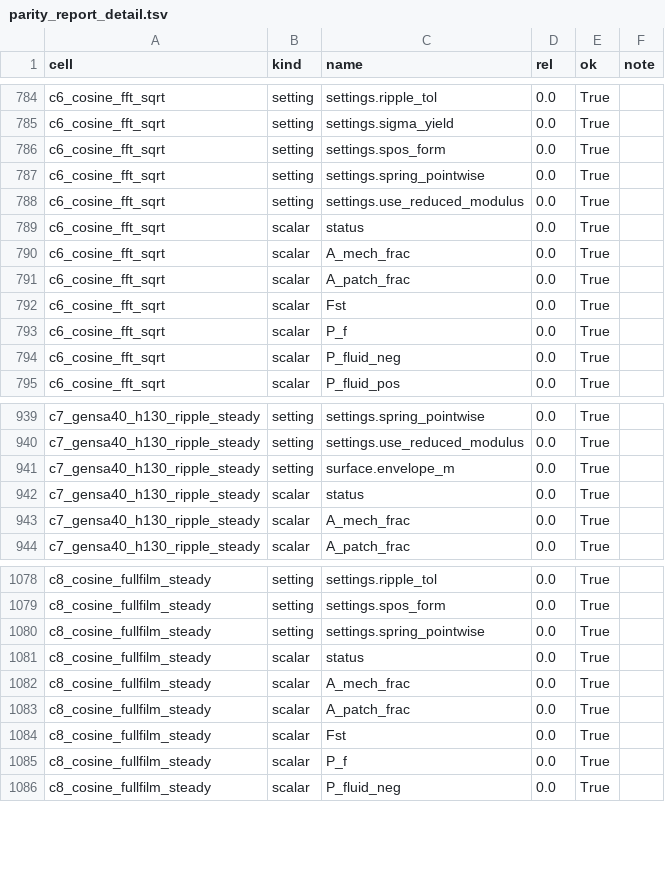
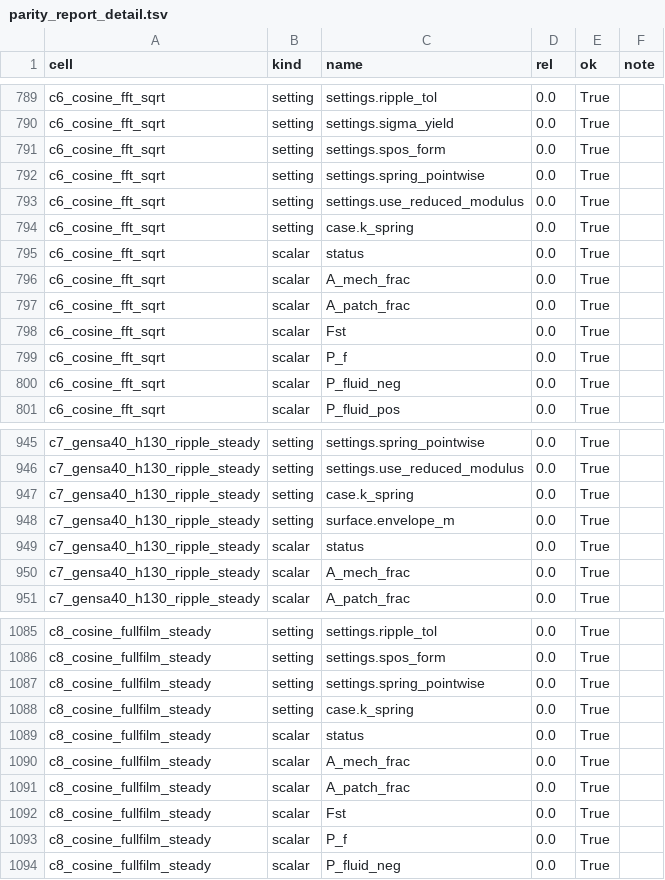
Before and after one commit to RFurze/MicroCell, a TSV file: docs/notes/micro_standalone_wp2_implementation_log_2026-11-11_files/parity_report_detail.tsv, drawn as a sheet; only a part is shown, gaps mark what is left out; the diff covers the shown part only.

Commit message:
MicroCell WP2: log revised for the c5 re-make and the spring removal, with the second-reader corrections; final parity report and example rerun; log docs/notes/micro_standalone_wp2_implementation_log_2026-11-11.md

```diff
--- a/docs/notes/micro_standalone_wp2_implementation_log_2026-11-11_files/parity_report_detail.tsv
+++ b/docs/notes/micro_standalone_wp2_implementation_log_2026-11-11_files/parity_report_detail.tsv
@@ -788,2 +793,3 @@ c6_cosine_fft_sqrt	setting	settings.spring_pointwise	0.0	True
 c6_cosine_fft_sqrt	setting	settings.use_reduced_modulus	0.0	True	
+c6_cosine_fft_sqrt	setting	case.k_spring	0.0	True	
 c6_cosine_fft_sqrt	scalar	status	0.0	True	
@@ -940,2 +946,3 @@ c7_gensa40_h130_ripple_steady	setting	settings.spring_pointwise	0.0	True
 c7_gensa40_h130_ripple_steady	setting	settings.use_reduced_modulus	0.0	True	
+c7_gensa40_h130_ripple_steady	setting	case.k_spring	0.0	True	
 c7_gensa40_h130_ripple_steady	setting	surface.envelope_m	0.0	True	
@@ -1080,2 +1087,3 @@ c8_cosine_fullfilm_steady	setting	settings.spos_form	0.0	True
 c8_cosine_fullfilm_steady	setting	settings.spring_pointwise	0.0	True	
+c8_cosine_fullfilm_steady	setting	case.k_spring	0.0	True	
 c8_cosine_fullfilm_steady	scalar	status	0.0	True	
```
Also changed, not shown: 5 added rows elsewhere in this file, docs/notes/micro_standalone_wp2_implementation_log_2026-11-11_files/commits.tsv, docs/notes/micro_standalone_wp2_implementation_log_2026-11-11_files/gate_counts.tsv, 11 other files.
